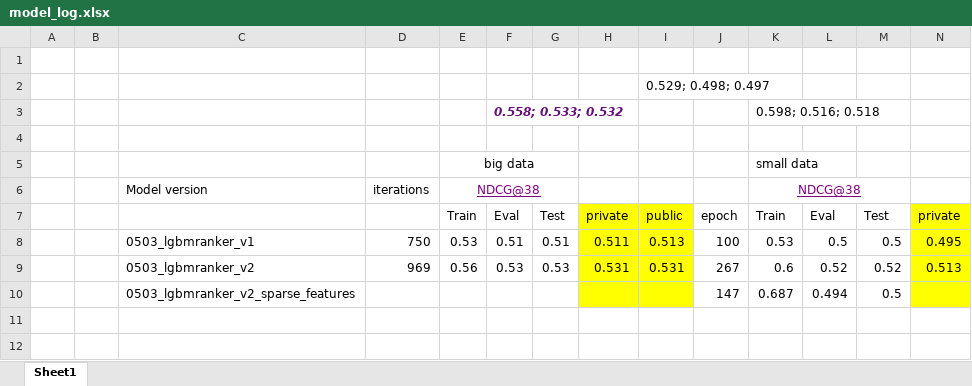
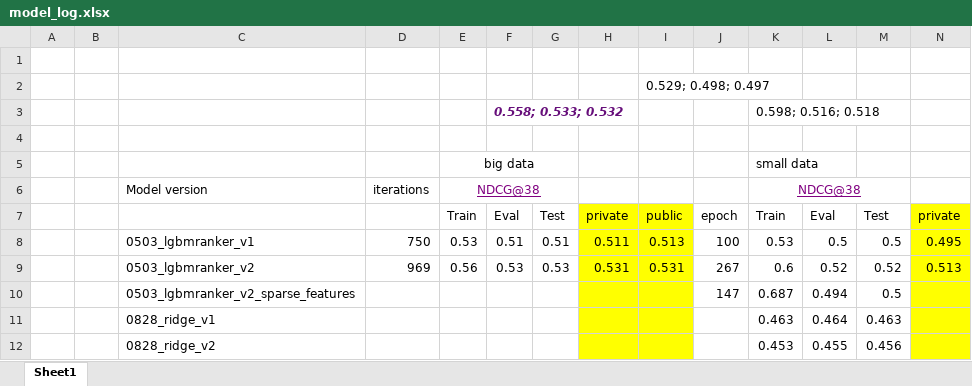
Before and after one commit to xiaoye-hua/expedia_hotel_recommendation, an Excel workbook: model_log.xlsx, sheet Sheet1, drawn as a sheet; only a part is shown; values as stored, in another font and other column widths than the file's, no borders; rows hold the shown columns only; the diff names each change by its address in the sheet, - before the commit and + after, or states it on an @@ line.

Commit message:
add 0828_ridge model

```diff
--- a/model_log.xlsx (sheet Sheet1)
+++ b/model_log.xlsx (sheet Sheet1)
+row 11:  |  | 0828_ridge_v1 |  |  |  |  |  |  |  | 0.463 | 0.464 | 0.463
+row 12:  |  | 0828_ridge_v2 |  |  |  |  |  |  |  | 0.453 | 0.455 | 0.456
```
Also changed, not shown: 15 other files.
